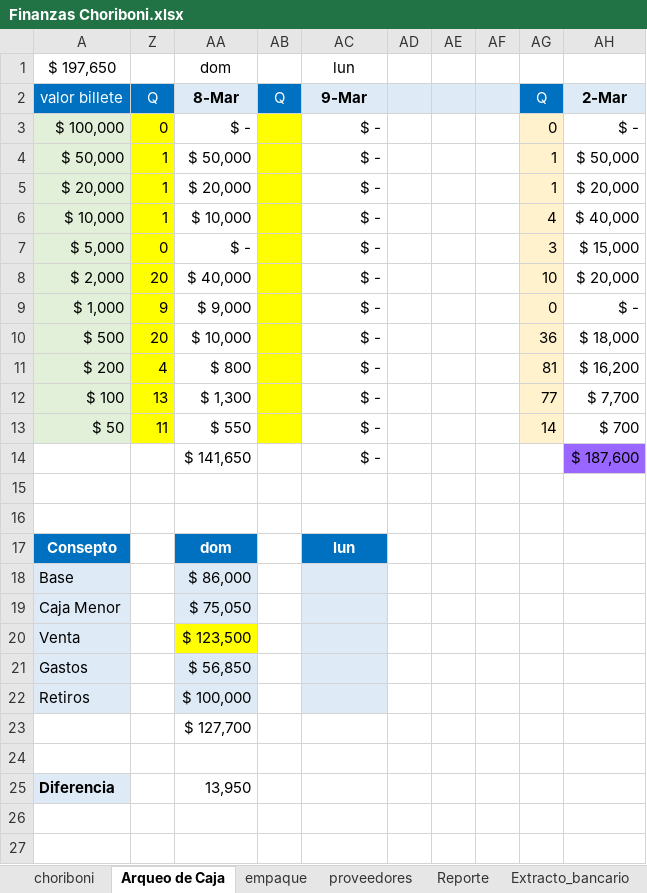
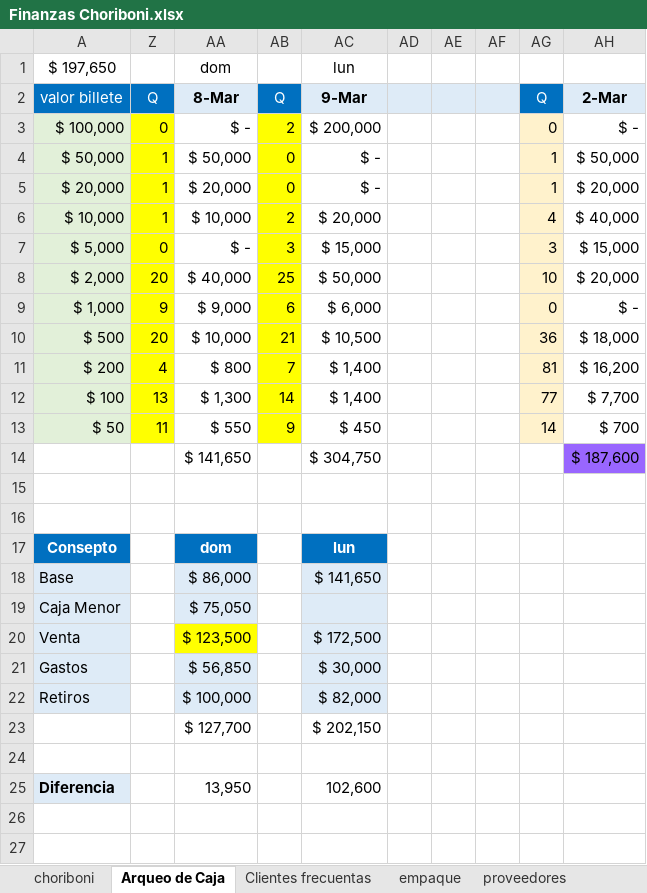
Before and after one commit to edwin15torres/Hardware, an Excel workbook: Finanzas Choriboni.xlsx, sheet Arqueo de Caja, drawn as a sheet; only a part is shown; values as stored, in another font and other column widths than the file's, no borders; the diff names each change by its address in the sheet, - before the commit and + after, or states it on an @@ line.

```diff
--- a/Finanzas Choriboni.xlsx (sheet Arqueo de Caja)
+++ b/Finanzas Choriboni.xlsx (sheet Arqueo de Caja)
+sheet tab: Clientes frecuentas
-AB3: (empty)
+AB3: 2
-AC3: $ -
+AC3: $ 200,000
-AB4:AB5: (empty)
+AB4:AB5: 0
-AB6: (empty)
+AB6: 2
-AC6: $ -
+AC6: $ 20,000
-AB7: (empty)
+AB7: 3
-AC7: $ -
+AC7: $ 15,000
-AB8: (empty)
+AB8: 25
-AC8: $ -
+AC8: $ 50,000
-AB9: (empty)
+AB9: 6
-AC9: $ -
+AC9: $ 6,000
-AB10: (empty)
+AB10: 21
-AC10: $ -
+AC10: $ 10,500
-AB11: (empty)
+AB11: 7
-AC11:AC12: $ -
+AC11:AC12: $ 1,400
-AB12: (empty)
+AB12: 14
-AB13: (empty)
+AB13: 9
-AC13: $ -
+AC13: $ 450
-AC14: $ -
+AC14: $ 304,750
-AC18: (empty)
+AC18: $ 141,650
-AC20: (empty)
+AC20: $ 172,500
-AC21: (empty)
+AC21: $ 30,000
-AC22: (empty)
+AC22: $ 82,000
-AC23: (empty)
+AC23: $ 202,150
-AC25: (empty)
+AC25: 102,600
```
Also changed, not shown: sheet maquina, sheet clientes frevurnysd, sheet proveedores, other sheet tabs, 1 other file.
